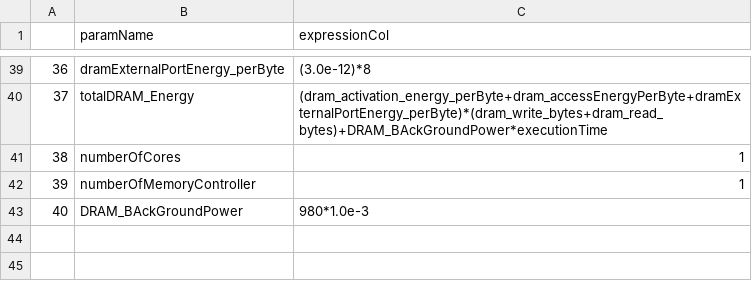
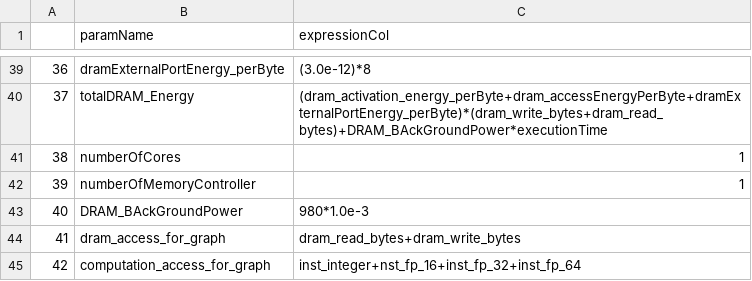
Before and after one commit to MarziehLenjani/gpu_nvprofToGPUWATTCH, a CSV file: profileMetricsToParamExpressions.csv, drawn as a sheet; only a part is shown, gaps mark what is left out.

Commit message:
before making the dataum graph

```diff
--- a/profileMetricsToParamExpressions.csv
+++ b/profileMetricsToParamExpressions.csv
@@ -43 +43,3 @@
 40,DRAM_BAckGroundPower,980*1.0e-3
+41,dram_access_for_graph,dram_read_bytes+dram_write_bytes
+42,computation_access_for_graph,inst_integer+nst_fp_16+inst_fp_32+inst_fp_64
```
Also changed, not shown: 1 other file.
